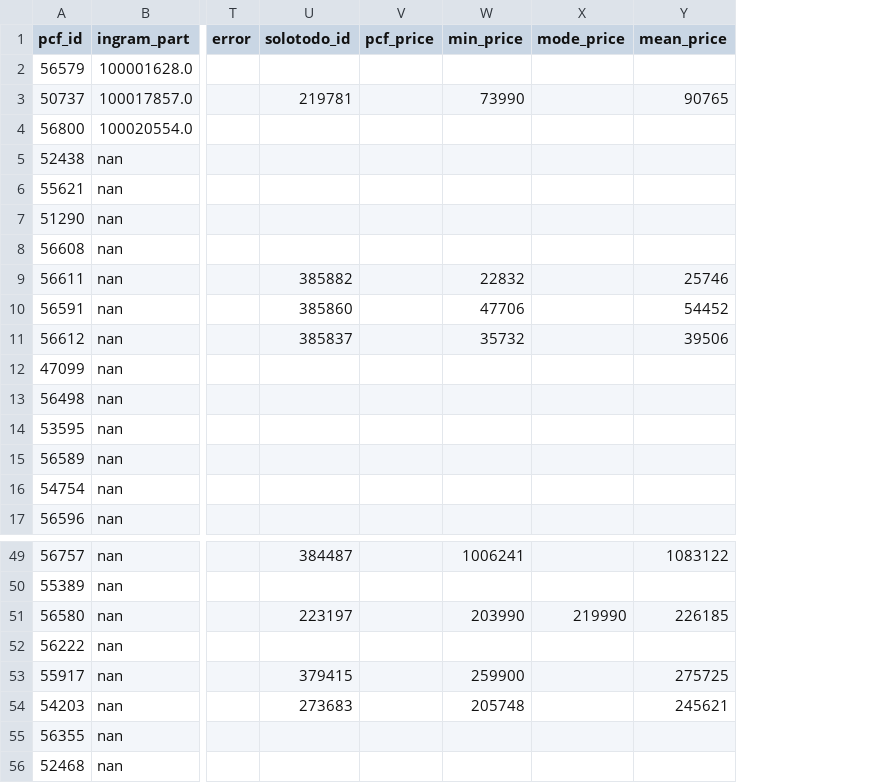
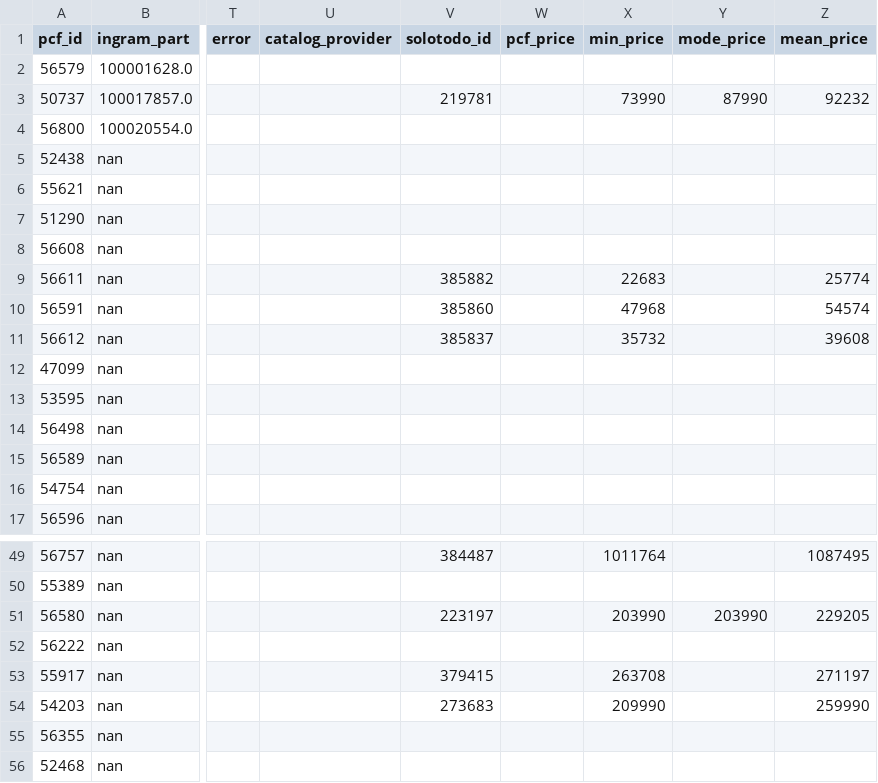
Before and after one commit to aincatoni/pcfactory-monitor-mayoristas, a CSV file: intcomex-missing_ficha.csv, drawn as a sheet; only a part is shown, gaps mark what is left out; addresses are those after the commit; the diff covers the shown part only; the diff names each change by its address in the sheet, - before the commit and + after, or states it on an @@ line.

```diff
--- a/intcomex-missing_ficha.csv
+++ b/intcomex-missing_ficha.csv
+column U (catalog_provider), empty
-Y3 (mode_price): (empty)
+Y3 (mode_price): 87990
-Z3 (mean_price): 90765
+Z3 (mean_price): 92232
-X9 (min_price): 22832
+X9 (min_price): 22683
-Z9 (mean_price): 25746
+Z9 (mean_price): 25774
-X10 (min_price): 47706
+X10 (min_price): 47968
-Z10 (mean_price): 54452
+Z10 (mean_price): 54574
-Z11 (mean_price): 39506
+Z11 (mean_price): 39608
@@ row 14 moved to row 13: 53595 @@
-X49 (min_price): 1006241
+X49 (min_price): 1011764
-Z49 (mean_price): 1083122
+Z49 (mean_price): 1087495
-Y51 (mode_price): 219990
+Y51 (mode_price): 203990
-Z51 (mean_price): 226185
+Z51 (mean_price): 229205
-X53 (min_price): 259900
+X53 (min_price): 263708
-Z53 (mean_price): 275725
+Z53 (mean_price): 271197
-X54 (min_price): 205748
+X54 (min_price): 209990
-Z54 (mean_price): 245621
+Z54 (mean_price): 259990
```
Also changed, not shown: 2 added rows, 2 removed rows, 2 moved rows and 24 edited cells elsewhere in this file, mayorista-already_mayorista.csv, mayorista-has_pcf_stock.csv, 10 other files.
